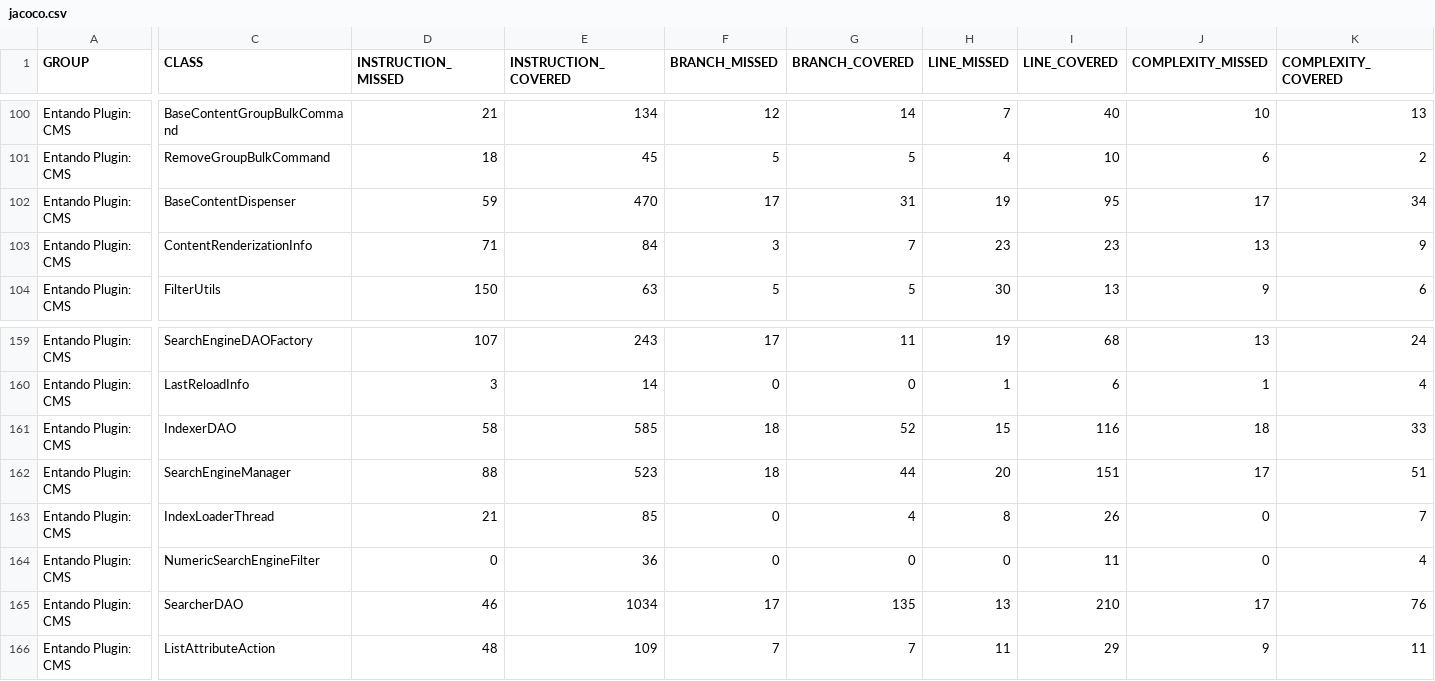
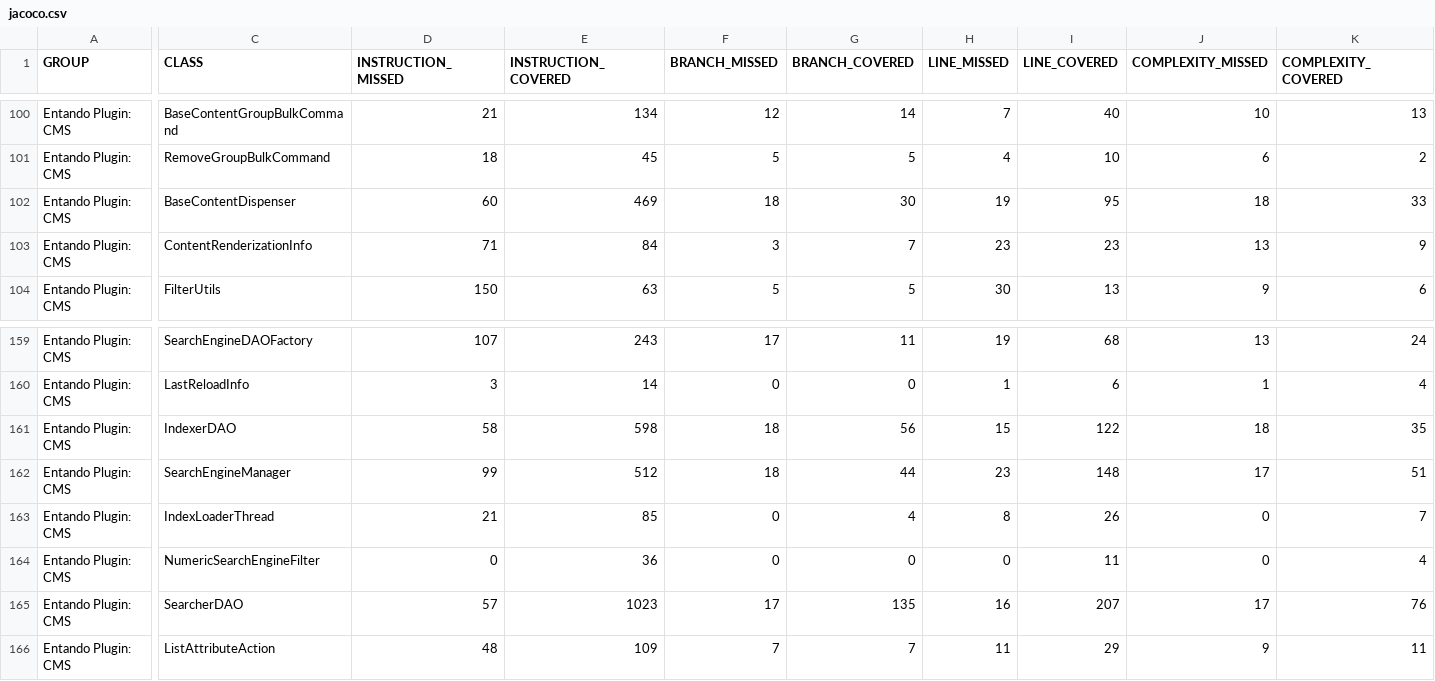
Before and after one commit to entando-k8s/devops-results-2020-11-17, a CSV file: entando-plugin-jacms/PR-49/jacoco/jacoco.csv, drawn as a sheet; only a part is shown, gaps mark what is left out; the diff names each change by its address in the sheet, - before the commit and + after, or states it on an @@ line.

Commit message:
Publishing files for path entando-plugin-jacms/PR-49

```diff
--- a/entando-plugin-jacms/PR-49/jacoco/jacoco.csv
+++ b/entando-plugin-jacms/PR-49/jacoco/jacoco.csv
-D102 (INSTRUCTION_MISSED): 59
+D102 (INSTRUCTION_MISSED): 60
-E102 (INSTRUCTION_COVERED): 470
+E102 (INSTRUCTION_COVERED): 469
-F102 (BRANCH_MISSED): 17
+F102 (BRANCH_MISSED): 18
-G102 (BRANCH_COVERED): 31
+G102 (BRANCH_COVERED): 30
-J102 (COMPLEXITY_MISSED): 17
+J102 (COMPLEXITY_MISSED): 18
-K102 (COMPLEXITY_COVERED): 34
+K102 (COMPLEXITY_COVERED): 33
-E161 (INSTRUCTION_COVERED): 585
+E161 (INSTRUCTION_COVERED): 598
-G161 (BRANCH_COVERED): 52
+G161 (BRANCH_COVERED): 56
-I161 (LINE_COVERED): 116
+I161 (LINE_COVERED): 122
-K161 (COMPLEXITY_COVERED): 33
+K161 (COMPLEXITY_COVERED): 35
-D162 (INSTRUCTION_MISSED): 88
+D162 (INSTRUCTION_MISSED): 99
-E162 (INSTRUCTION_COVERED): 523
+E162 (INSTRUCTION_COVERED): 512
-H162 (LINE_MISSED): 20
+H162 (LINE_MISSED): 23
-I162 (LINE_COVERED): 151
+I162 (LINE_COVERED): 148
-D165 (INSTRUCTION_MISSED): 46
+D165 (INSTRUCTION_MISSED): 57
-E165 (INSTRUCTION_COVERED): 1034
+E165 (INSTRUCTION_COVERED): 1023
-H165 (LINE_MISSED): 13
+H165 (LINE_MISSED): 16
-I165 (LINE_COVERED): 210
+I165 (LINE_COVERED): 207
```
Also changed, not shown: 27 other files.
